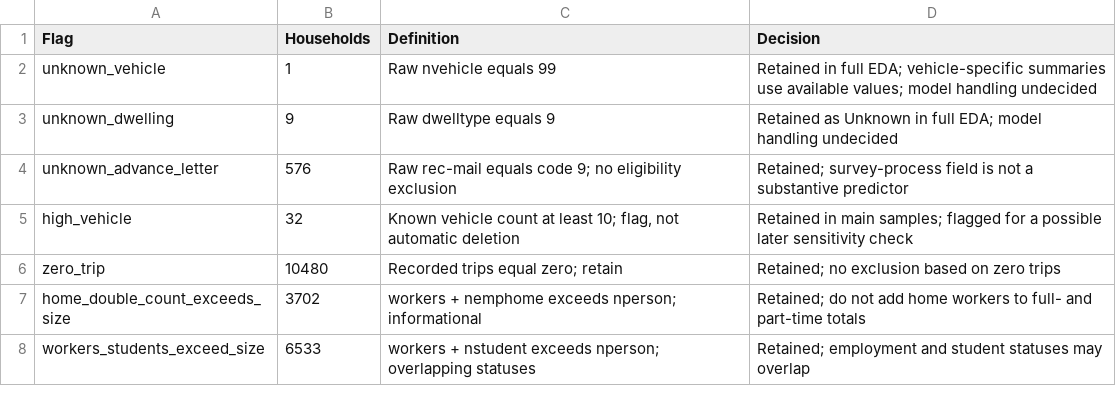
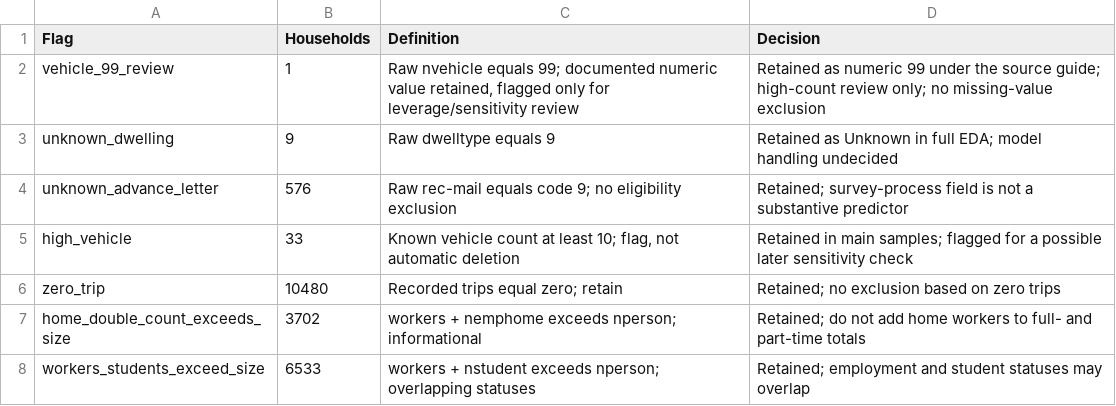
Before and after one commit to kingmartn/trp630termpaper, a CSV file: intermediaries/DP05_preparation_flags.csv, drawn as a sheet.

```diff
--- a/intermediaries/DP05_preparation_flags.csv
+++ b/intermediaries/DP05_preparation_flags.csv
@@ -1,6 +1,6 @@
 Flag,Households,Definition,Decision
-unknown_vehicle,1,Raw nvehicle equals 99,Retained in full EDA; vehicle-specific summaries use available values; model handling undecided
+vehicle_99_review,1,"Raw nvehicle equals 99; documented numeric value retained, flagged only for leverage/sensitivity review",Retained as numeric 99 under the source guide; high-count review only; no missing-value exclusion
 unknown_dwelling,9,Raw dwelltype equals 9,Retained as Unknown in full EDA; model handling undecided
 unknown_advance_letter,576,Raw rec-mail equals code 9; no eligibility exclusion,Retained; survey-process field is not a substantive predictor
-high_vehicle,32,"Known vehicle count at least 10; flag, not automatic deletion",Retained in main samples; flagged for a possible later sensitivity check
+high_vehicle,33,"Known vehicle count at least 10; flag, not automatic deletion",Retained in main samples; flagged for a possible later sensitivity check
 zero_trip,10480,Recorded trips equal zero; retain,Retained; no exclusion based on zero trips
```
Also changed, not shown: final_outputs/tables/DP01_data_dictionary.csv, final_outputs/tables/ED03_characteristic_profiles.csv, 53 other files.
